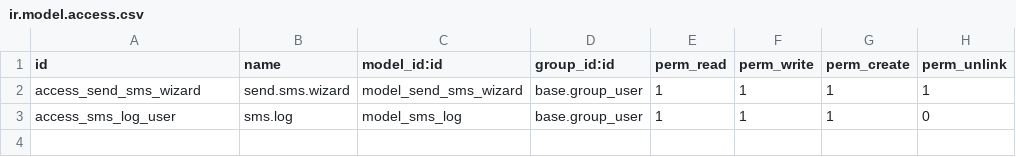
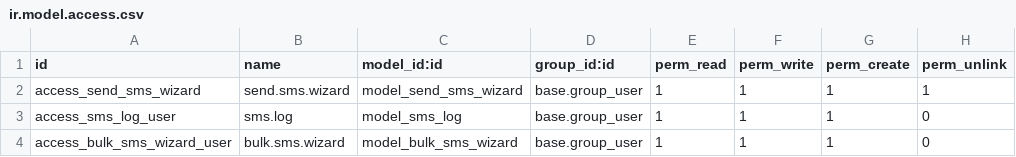
Before and after one commit to sinateyfouri/ippanel_sms, a CSV file: security/ir.model.access.csv, drawn as a sheet; the diff names each change by its address in the sheet, - before the commit and + after, or states it on an @@ line.

Commit message:
bulk sms

```diff
--- a/security/ir.model.access.csv
+++ b/security/ir.model.access.csv
+row 4: access_bulk_sms_wizard_user | bulk.sms.wizard | model_bulk_sms_wizard | base.group_user | 1 | 1 | 1 | 0
```
Also changed, not shown: 4 other files.
